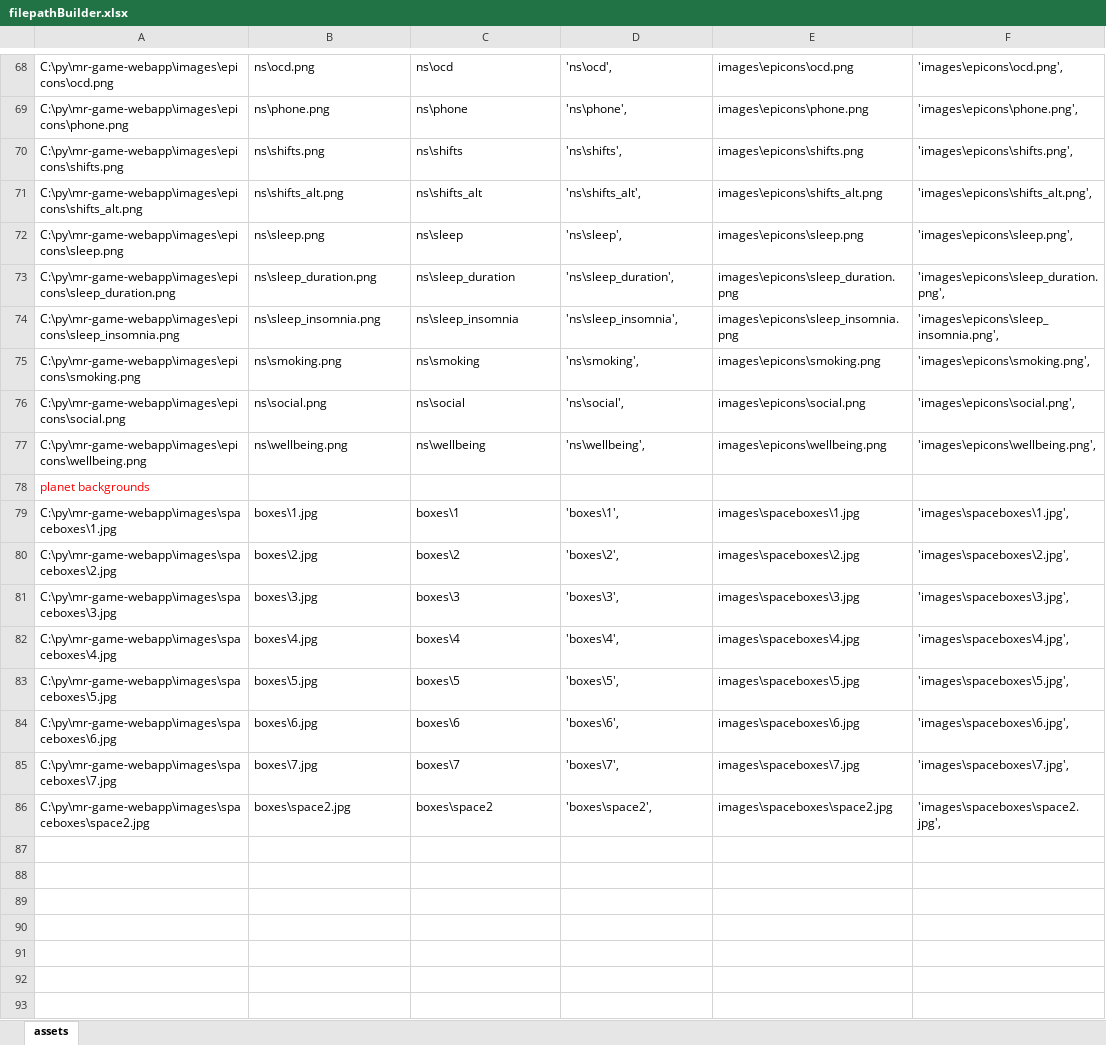
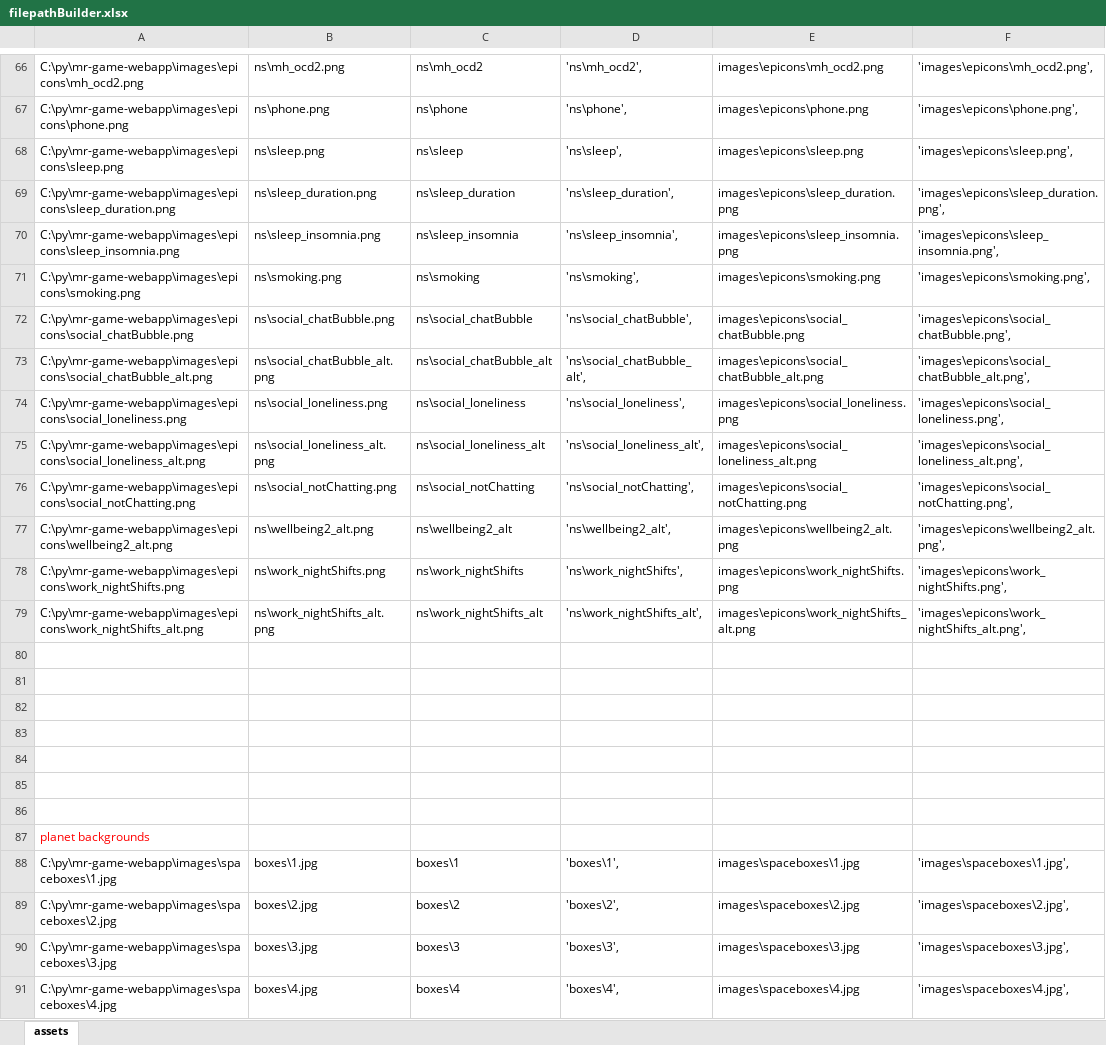
Before and after one commit to CMorenoStokoe/mr-game-webapp, an Excel workbook: utilities/filepathBuilder.xlsx, sheet assets, drawn as a sheet; only a part is shown, gaps mark what is left out; the shorter side is filled out with more unchanged rows; values as stored, in another font and other column widths than the file's, no borders; removed rows and columns are numbered as before the commit, all else as after; the diff covers the shown part only; the diff names each change by its address in the sheet, - before the commit and + after, or states it on an @@ line.

Commit message:
seperated game from vis

```diff
--- a/utilities/filepathBuilder.xlsx (sheet assets)
+++ b/utilities/filepathBuilder.xlsx (sheet assets)
-A66: C:\py\mr-game-webapp\images\epicons\ocd.png
+A66: C:\py\mr-game-webapp\images\epicons\mh_ocd2.png
-B66: ns\ocd.png
+B66: ns\mh_ocd2.png
-C66: ns\ocd
+C66: ns\mh_ocd2
-D66: 'ns\ocd',
+D66: 'ns\mh_ocd2',
-E66: images\epicons\ocd.png
+E66: images\epicons\mh_ocd2.png
-F66: 'images\epicons\ocd.png',
+F66: 'images\epicons\mh_ocd2.png',
-row 70: C:\py\mr-game-webapp\images\epicons\shifts.png | ns\shifts.png | ns\shifts | 'ns\shifts', | images\epicons\shifts.png | 'images\epicons\shifts.png',
-row 71: C:\py\mr-game-webapp\images\epicons\shifts_alt.png | ns\shifts_alt.png | ns\shifts_alt | 'ns\shifts_alt', | images\epicons\shifts_alt.png | 'images\epicons\shifts_alt.png',
-row 76: C:\py\mr-game-webapp\images\epicons\social.png | ns\social.png | ns\social | 'ns\social', | images\epicons\social.png | 'images\epicons\social.png',
+row 72: C:\py\mr-game-webapp\images\epicons\social_chatBubble.png | ns\social_chatBubble.png | ns\social_chatBubble | 'ns\social_chatBubble', | images\epicons\social_chatBubble.png | 'images\epicons\social_chatBubble.png',
+row 73: C:\py\mr-game-webapp\images\epicons\social_chatBubble_alt.png | ns\social_chatBubble_alt.png | ns\social_chatBubble_alt | 'ns\social_chatBubble_alt', | images\epicons\social_chatBubble_alt.png | 'images\epicons\social_chatBubble_alt.png',
+row 74: C:\py\mr-game-webapp\images\epicons\social_loneliness.png | ns\social_loneliness.png | ns\social_loneliness | 'ns\social_loneliness', | images\epicons\social_loneliness.png | 'images\epicons\social_loneliness.png',
+row 75: C:\py\mr-game-webapp\images\epicons\social_loneliness_alt.png | ns\social_loneliness_alt.png | ns\social_loneliness_alt | 'ns\social_loneliness_alt', | images\epicons\social_loneliness_alt.png | 'images\epicons\social_loneliness_alt.png',
+row 76: C:\py\mr-game-webapp\images\epicons\social_notChatting.png | ns\social_notChatting.png | ns\social_notChatting | 'ns\social_notChatting', | images\epicons\social_notChatting.png | 'images\epicons\social_notChatting.png',
-A77: C:\py\mr-game-webapp\images\epicons\wellbeing.png
+A77: C:\py\mr-game-webapp\images\epicons\wellbeing2_alt.png
-B77: ns\wellbeing.png
+B77: ns\wellbeing2_alt.png
-C77: ns\wellbeing
+C77: ns\wellbeing2_alt
-D77: 'ns\wellbeing',
+D77: 'ns\wellbeing2_alt',
-E77: images\epicons\wellbeing.png
+E77: images\epicons\wellbeing2_alt.png
-F77: 'images\epicons\wellbeing.png',
+F77: 'images\epicons\wellbeing2_alt.png',
+row 78: C:\py\mr-game-webapp\images\epicons\work_nightShifts.png | ns\work_nightShifts.png | ns\work_nightShifts | 'ns\work_nightShifts', | images\epicons\work_nightShifts.png | 'images\epicons\work_nightShifts.png',
+row 79: C:\py\mr-game-webapp\images\epicons\work_nightShifts_alt.png | ns\work_nightShifts_alt.png | ns\work_nightShifts_alt | 'ns\work_nightShifts_alt', | images\epicons\work_nightShifts_alt.png | 'images\epicons\work_nightShifts_alt.png',
+row 80: (empty)
+row 81: (empty)
+row 82: (empty)
+row 83: (empty)
+row 84: (empty)
+row 85: (empty)
+row 86: (empty)
```
Also changed, not shown: 5 added rows, 7 removed rows and 18 edited cells elsewhere in this sheet, formulas that keep their value, 7 other files.
